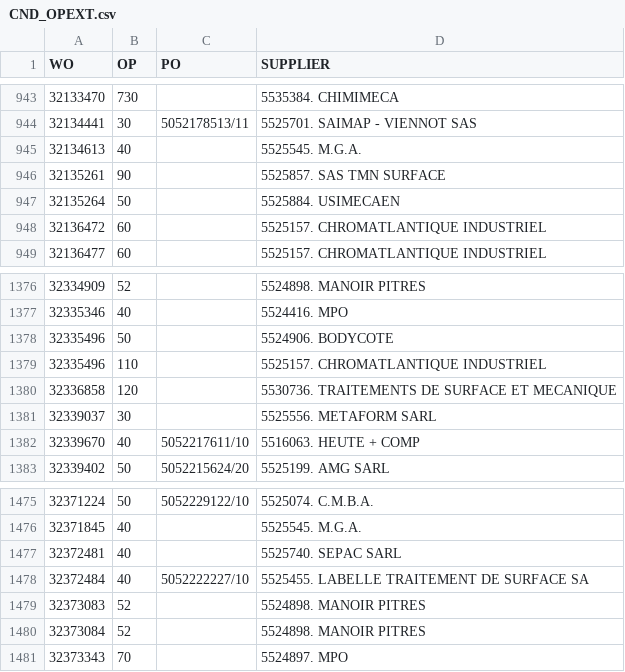
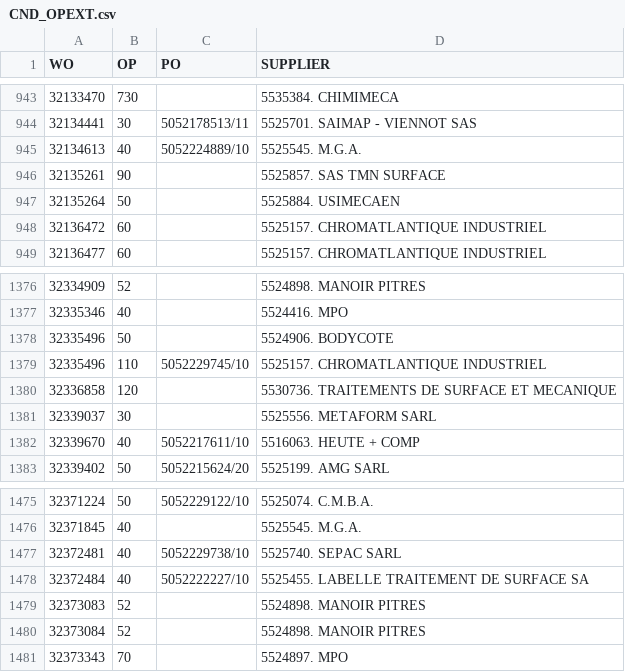
Before and after one commit to Visualys/Cyberplan, a CSV file: CND_OPEXT.csv, drawn as a sheet; only a part is shown, gaps mark what is left out; the diff names each change by its address in the sheet, - before the commit and + after, or states it on an @@ line.

Commit message:
Updated on 2024-01-31 15:59:57

```diff
--- a/CND_OPEXT.csv
+++ b/CND_OPEXT.csv
-C945 (PO): (empty)
+C945 (PO): 5052224889/10
-C1379 (PO): (empty)
+C1379 (PO): 5052229745/10
-C1477 (PO): (empty)
+C1477 (PO): 5052229738/10
```
